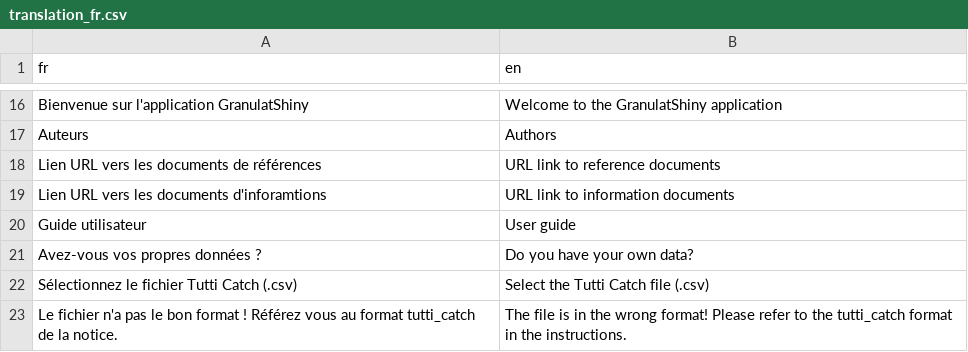
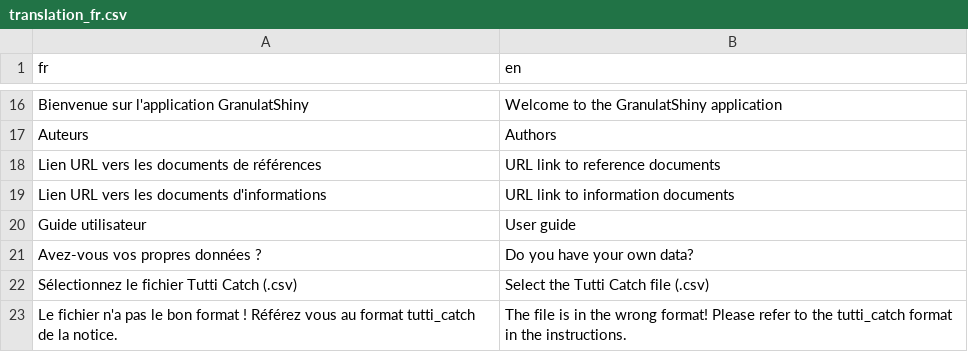
Before and after one commit to Aurel-HB/GranulatShiny, a CSV file: data/translation_fr.csv, drawn as a sheet; only a part is shown, gaps mark what is left out.

```diff
--- a/data/translation_fr.csv
+++ b/data/translation_fr.csv
@@ -18,3 +18,3 @@ Auteurs,Authors
 Lien URL vers les documents de références,URL link to reference documents
-Lien URL vers les documents d'inforamtions,URL link to information documents
+Lien URL vers les documents d'informations,URL link to information documents
 Guide utilisateur, User guide
```
Also changed, not shown: 1 other file.
